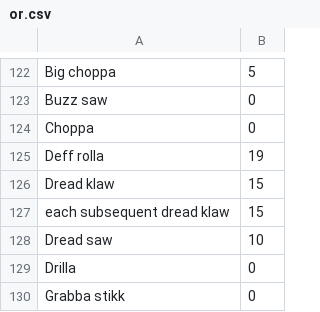
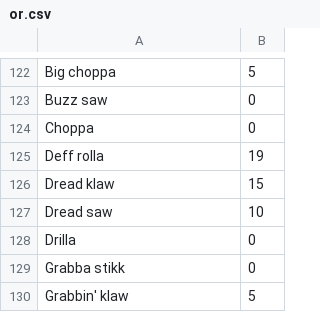
Before and after one commit to OnlineCodex/OnlineCodex, a CSV file: src/main/resources/oc/wh40k/indices/or.csv, drawn as a sheet; only a part is shown, gaps mark what is left out; the shorter side is filled out with more unchanged rows.

```diff
--- a/src/main/resources/oc/wh40k/indices/or.csv
+++ b/src/main/resources/oc/wh40k/indices/or.csv
@@ -126,3 +126,2 @@ Deff rolla;19
 Dread klaw;15
-each subsequent dread klaw;15
 Dread saw;10
```
Also changed, not shown: 7 other files.
